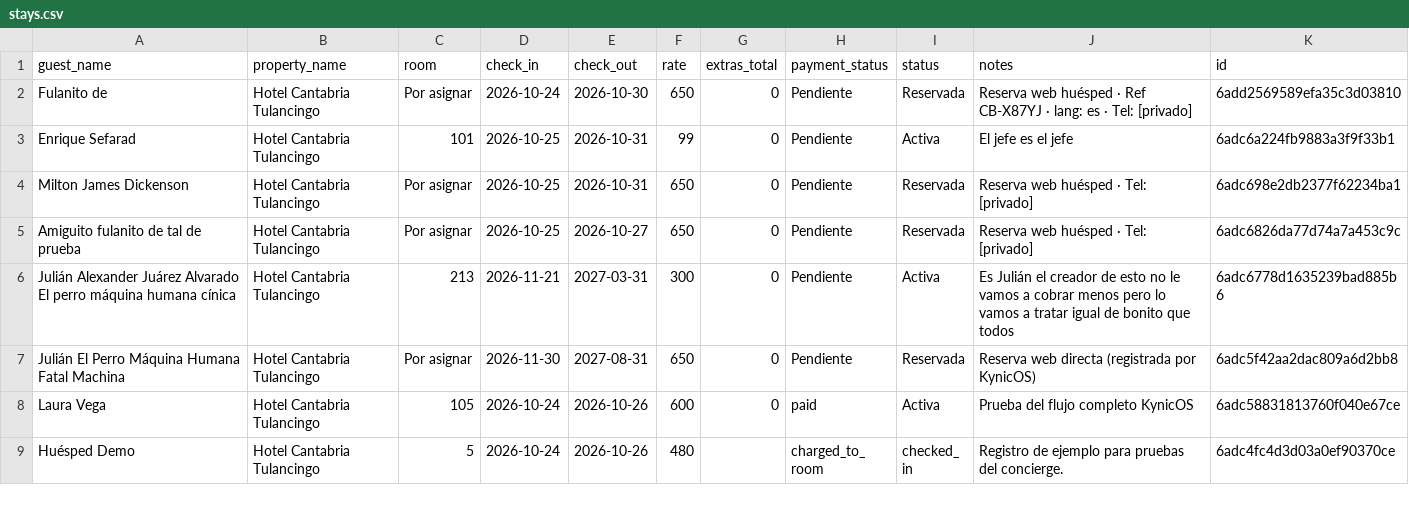
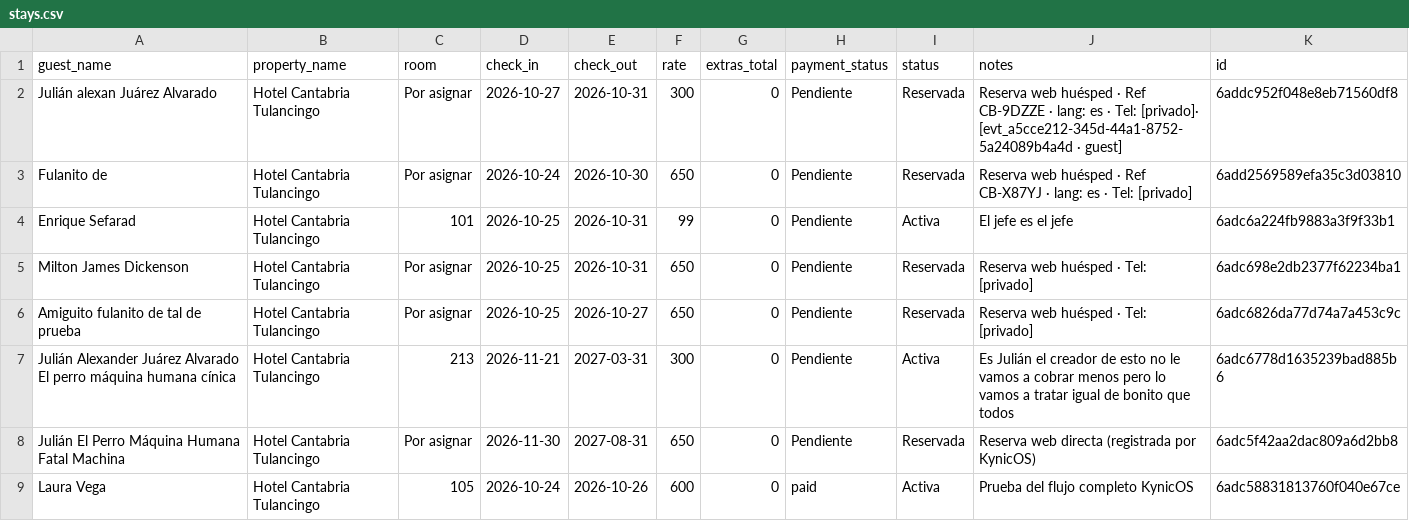
Before and after one commit to JULIANJUAREZMX01/cantabria-pms-demo, a CSV file: csv/stays.csv, drawn as a sheet; only a part is shown; the shorter side is filled out with more unchanged rows.

Commit message:
chore: sync csv/stays.csv (2026-10-25T09:18:10.674Z)

```diff
--- a/csv/stays.csv
+++ b/csv/stays.csv
@@ -1,2 +1,3 @@
 guest_name,property_name,room,check_in,check_out,rate,extras_total,payment_status,status,notes,id
+Julián alexan Juárez Alvarado,Hotel Cantabria Tulancingo,Por asignar,2026-10-27,2026-10-31,300,0,Pendiente,Reservada,Reserva web huésped · Ref CB-9DZZE · lang: es · Tel: [privado]· [evt_a5cce212-345d-44a1-8752-5a24089b4a4d · guest],6addc952f048e8eb71560df8
 Fulanito de,Hotel Cantabria Tulancingo,Por asignar,2026-10-24,2026-10-30,650,0,Pendiente,Reservada,Reserva web huésped · Ref CB-X87YJ · lang: es · Tel: [privado],6add2569589efa35c3d03810
```
